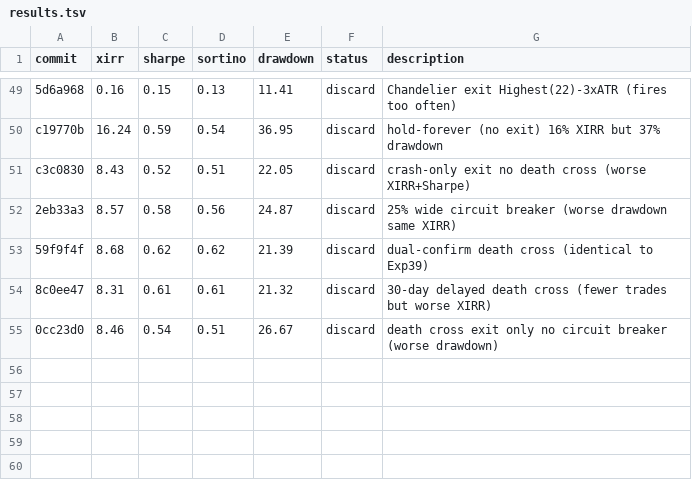
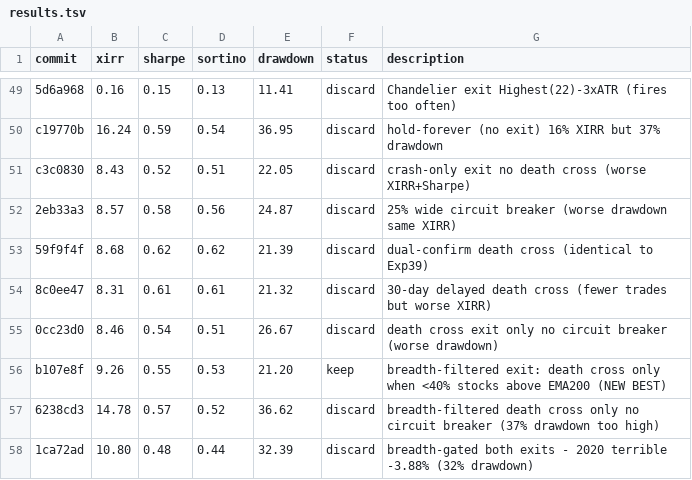
Before and after one commit to meet-minimalist/Backtrader-experiments, a TSV file: results.tsv, drawn as a sheet; only a part is shown, gaps mark what is left out.

```diff
--- a/results.tsv
+++ b/results.tsv
@@ -55 +55,4 @@ c3c0830	8.43	0.52	0.51	22.05	discard	crash-only exit no death cross (worse XIRR+
 0cc23d0	8.46	0.54	0.51	26.67	discard	death cross exit only no circuit breaker (worse drawdown)
+b107e8f	9.26	0.55	0.53	21.20	keep	breadth-filtered exit: death cross only when <40% stocks above EMA200 (NEW BEST)
+6238cd3	14.78	0.57	0.52	36.62	discard	breadth-filtered death cross only no circuit breaker (37% drawdown too high)
+1ca72ad	10.80	0.48	0.44	32.39	discard	breadth-gated both exits - 2020 terrible -3.88% (32% drawdown)
```
Also changed, not shown: 1 other file.
